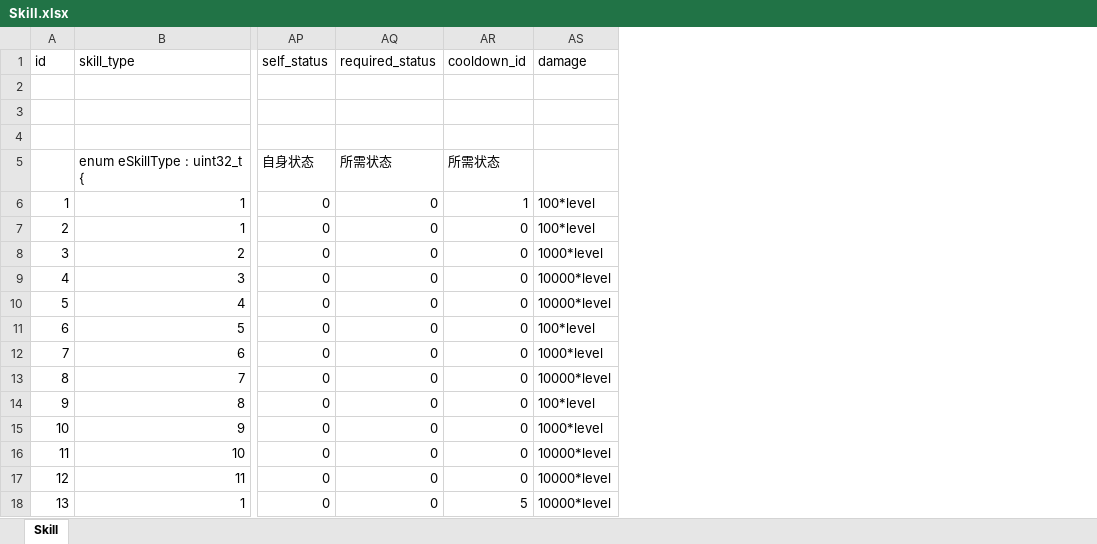
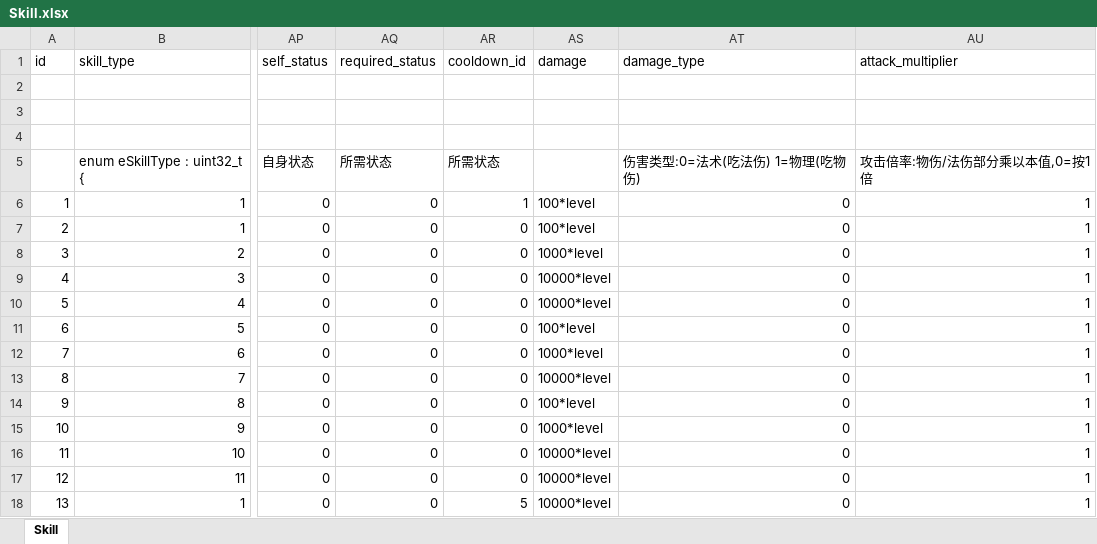
Before and after one commit to luyuan-cpp/xuanming-server-mmo, an Excel workbook: data/Skill.xlsx, sheet Skill, drawn as a sheet; only a part is shown, gaps mark what is left out; values as stored, in another font and other column widths than the file's, no borders; the diff names each change by its address in the sheet, - before the commit and + after, or states it on an @@ line.

```diff
--- a/data/Skill.xlsx (sheet Skill)
+++ b/data/Skill.xlsx (sheet Skill)
+column AT, rows 1-18: damage_type |  |  |  | 伤害类型:0=法术(吃法伤) 1=物理(吃物伤) | 0 | 0 | 0 | 0 | 0 | 0 | 0 | 0 | 0 | 0 | 0 | 0 | 0
+column AU, rows 1-18: attack_multiplier |  |  |  | 攻击倍率:物伤/法伤部分乘以本值,0=按1倍 | 1 | 1 | 1 | 1 | 1 | 1 | 1 | 1 | 1 | 1 | 1 | 1 | 1
```
Also changed, not shown: data/AttributeAutoPlan.xlsx, data/AttributeRule.xlsx, 41 other files.
